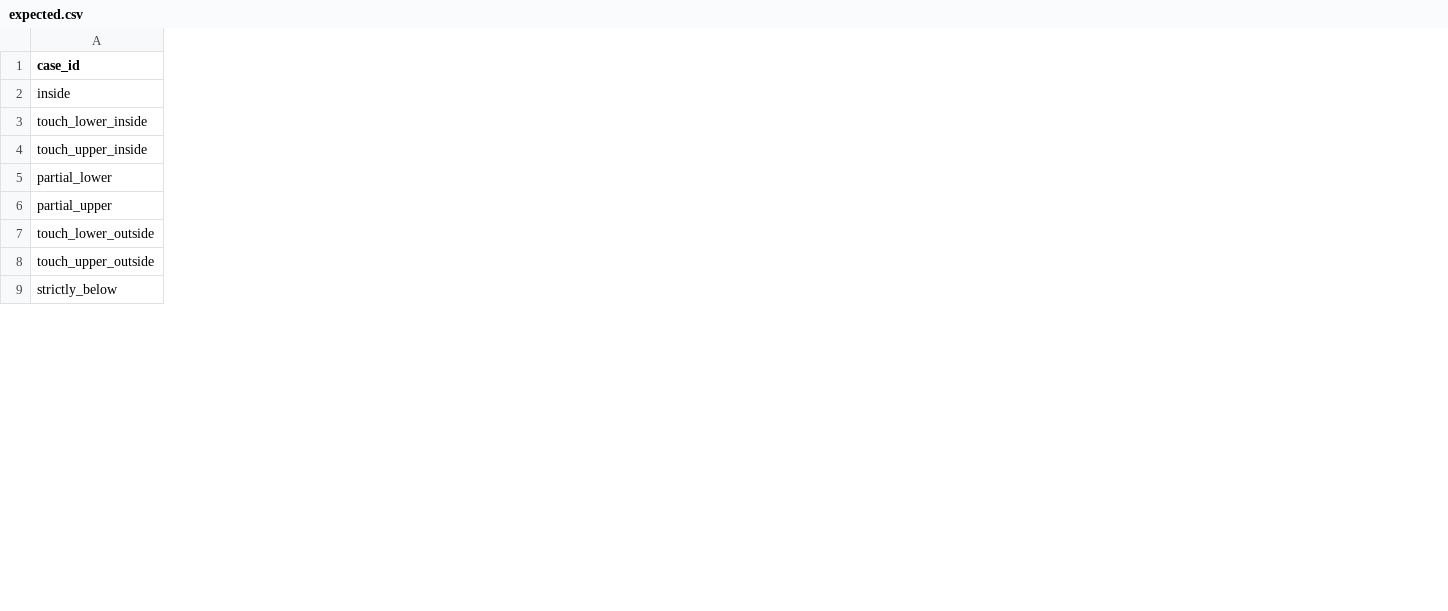
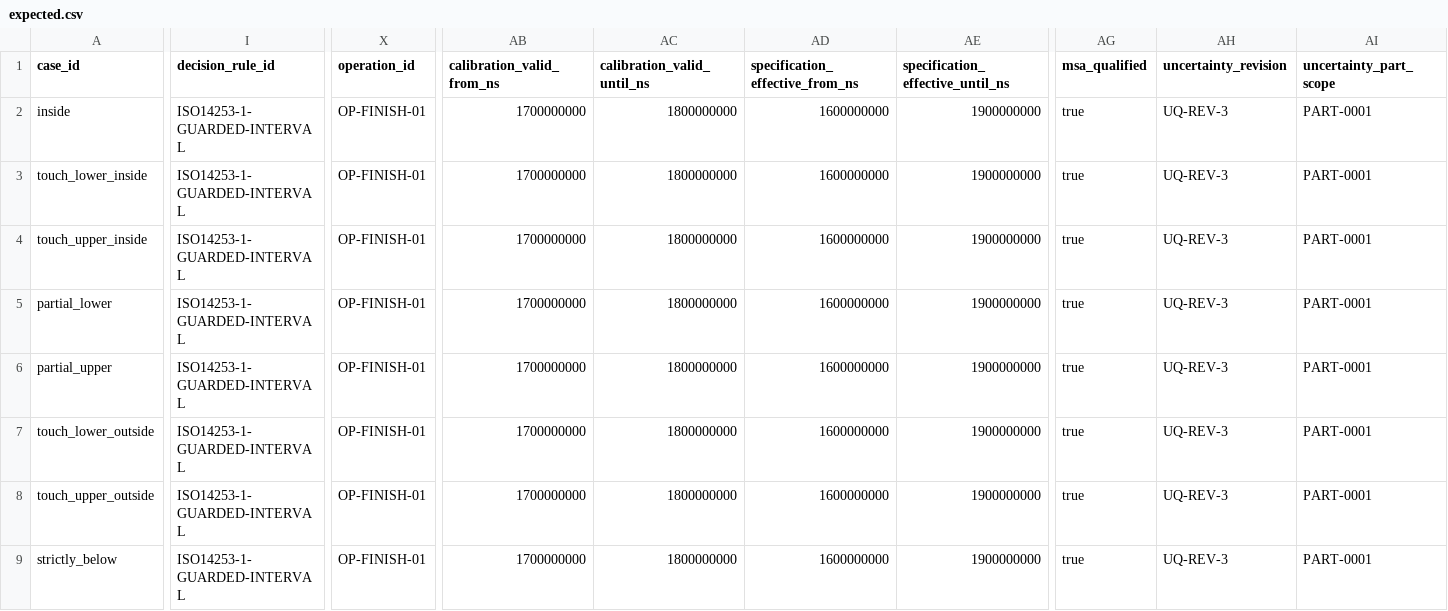
Before and after one commit to Luminous-Dynamics/symtropy, a CSV file: tools/manufacturing-conformity/expected.csv, drawn as a sheet; only a part is shown, gaps mark what is left out; the diff covers the shown part only; the diff names each change by its address in the sheet, - before the commit and + after, or states it on an @@ line.

Commit message:
test(research): freeze expanded provenance-complete conformity receipt

```diff
--- a/tools/manufacturing-conformity/expected.csv
+++ b/tools/manufacturing-conformity/expected.csv
+column I (decision_rule_id), rows 2-9: all ISO14253-1-GUARDED-INTERVAL
+column X (operation_id), rows 2-9: all OP-FINISH-01
+column AB (calibration_valid_from_ns), rows 2-9: all 1700000000
+column AC (calibration_valid_until_ns), rows 2-9: all 1800000000
+column AD (specification_effective_from_ns), rows 2-9: all 1600000000
+column AE (specification_effective_until_ns), rows 2-9: all 1900000000
+column AG (msa_qualified), rows 2-9: all true
+column AH (uncertainty_revision), rows 2-9: all UQ-REV-3
+column AI (uncertainty_part_scope), rows 2-9: all PART-0001
```
Also changed, not shown: 1 added column elsewhere in this file.
